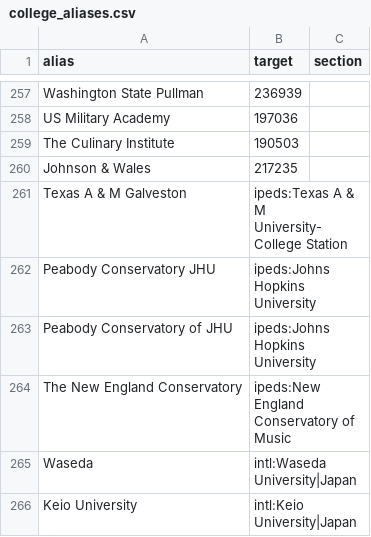
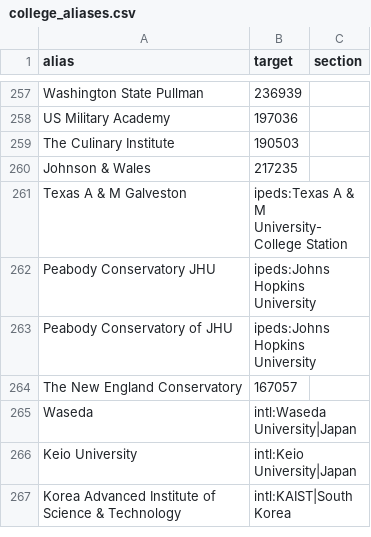
Before and after one commit to xtxsinan-lgtm/school_ranking, a CSV file: data/aliases/college_aliases.csv, drawn as a sheet; only a part is shown, gaps mark what is left out; the shorter side is filled out with more unchanged rows.

```diff
--- a/data/aliases/college_aliases.csv
+++ b/data/aliases/college_aliases.csv
@@ -263,3 +263,3 @@ Peabody Conservatory JHU,ipeds:Johns Hopkins University,
 Peabody Conservatory of JHU,ipeds:Johns Hopkins University,
-The New England Conservatory,ipeds:New England Conservatory of Music,
+The New England Conservatory,167057,
 Waseda,intl:Waseda University|Japan,
```
